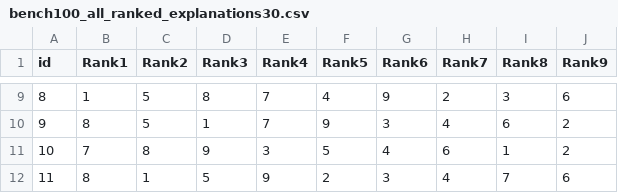
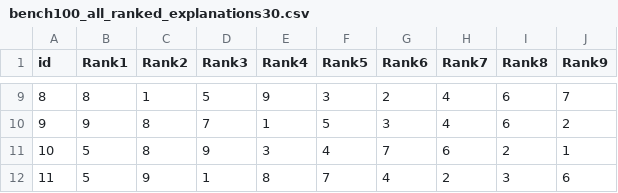
Before and after one commit to charan96/sfe-randomize, a CSV file: bench100_all_ranked_explanations30.csv, drawn as a sheet; only a part is shown, gaps mark what is left out; the diff covers the shown part only.

```diff
--- a/bench100_all_ranked_explanations30.csv
+++ b/bench100_all_ranked_explanations30.csv
@@ -9,4 +9,4 @@ id, Rank1, Rank2, Rank3, Rank4, Rank5, Rank6, Rank7, Rank8, Rank9
-8, 1, 5, 8, 7, 4, 9, 2, 3, 6
-9, 8, 5, 1, 7, 9, 3, 4, 6, 2
-10, 7, 8, 9, 3, 5, 4, 6, 1, 2
-11, 8, 1, 5, 9, 2, 3, 4, 7, 6
+8, 8, 1, 5, 9, 3, 2, 4, 6, 7
+9, 9, 8, 7, 1, 5, 3, 4, 6, 2
+10, 5, 8, 9, 3, 4, 7, 6, 2, 1
+11, 5, 9, 1, 8, 7, 4, 2, 3, 6
```
Also changed, not shown: 157 edited cells elsewhere in this file, 3 other files.
